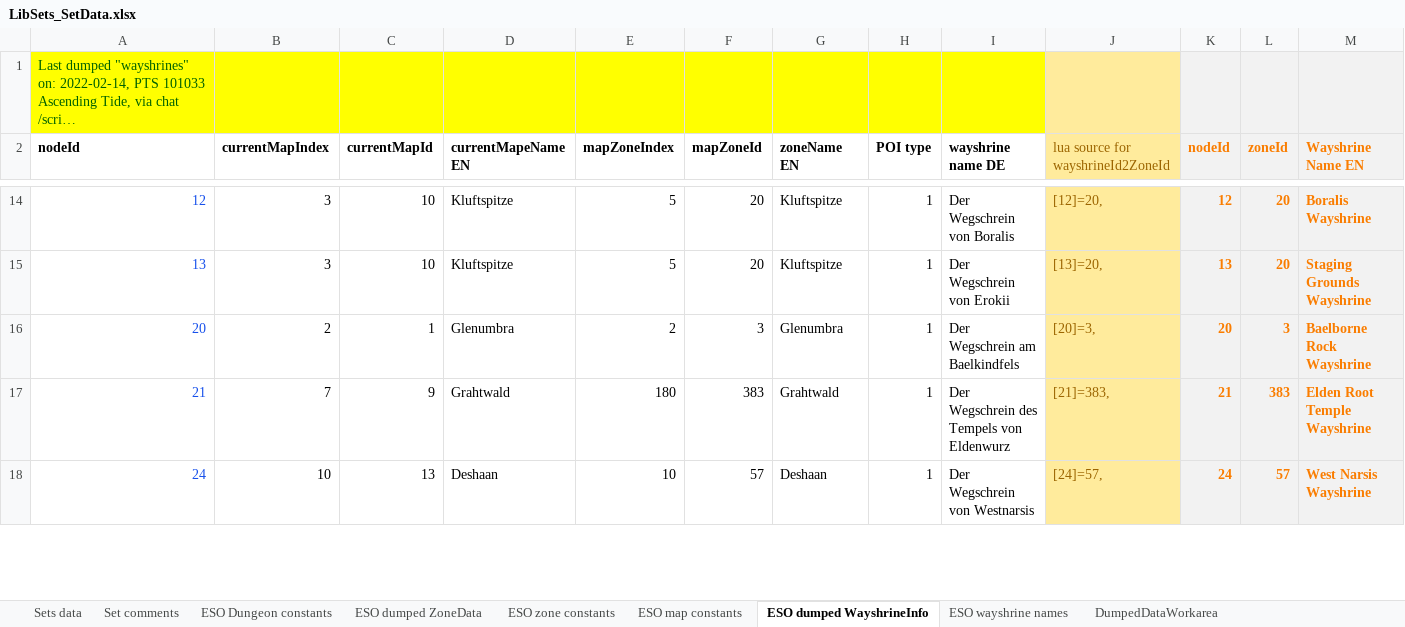
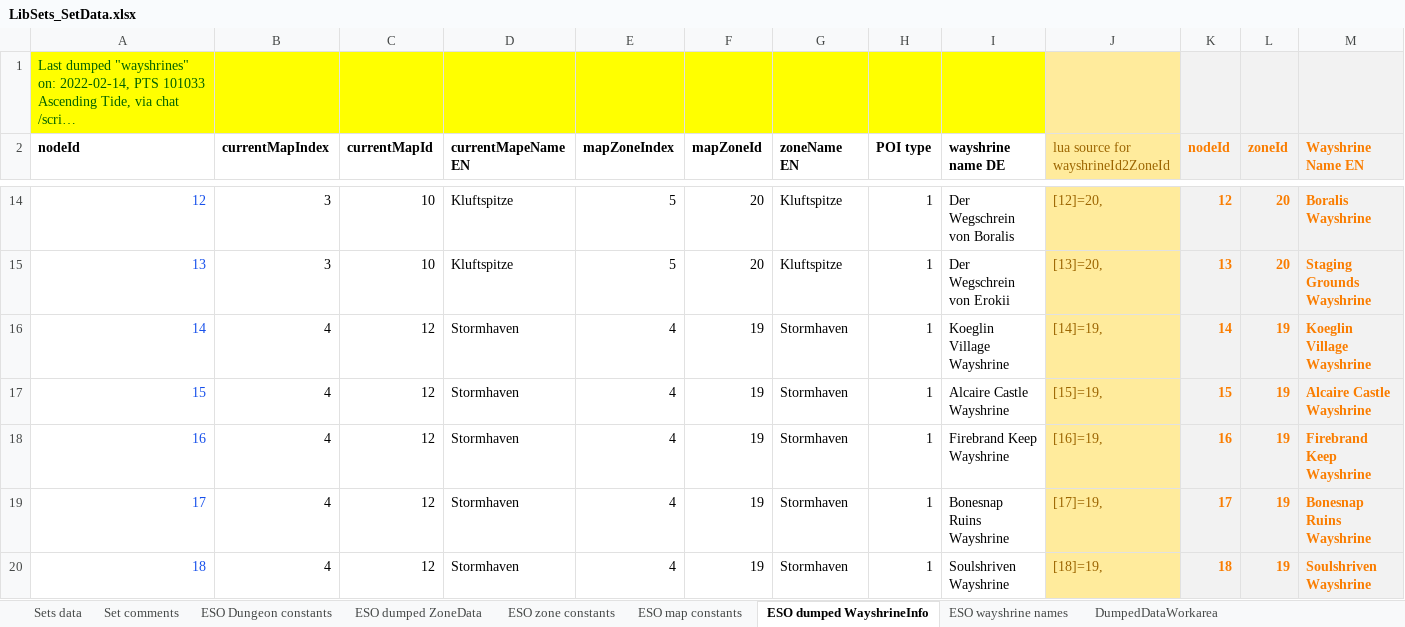
Before and after one commit to Baertram/LibSets, an Excel workbook: LibSets/LibSets_SetData.xlsx, sheet ESO dumped WayshrineInfo, drawn as a sheet; only a part is shown, gaps mark what is left out; the shorter side is filled out with more unchanged rows; long unchanged cells end in …; values as stored, in another font and other column widths than the file's, no borders; rows hold the shown columns only; the diff covers the shown part only; the diff names each change by its address in the sheet, - before the commit and + after, or states it on an @@ line.

Commit message:
-Added stormhaven wayshrines -Working on/Added antiquity drop wayshrines/zones for lead farming

```diff
--- a/LibSets/LibSets_SetData.xlsx (sheet ESO dumped WayshrineInfo)
+++ b/LibSets/LibSets_SetData.xlsx (sheet ESO dumped WayshrineInfo)
+row 16: 14 | 4 | 12 | Stormhaven | 4 | 19 | Stormhaven | 1 | Koeglin Village Wayshrine | [14]=19, | 14 | 19 | Koeglin Village Wayshrine
+row 17: 15 | 4 | 12 | Stormhaven | 4 | 19 | Stormhaven | 1 | Alcaire Castle Wayshrine | [15]=19, | 15 | 19 | Alcaire Castle Wayshrine
+row 18: 16 | 4 | 12 | Stormhaven | 4 | 19 | Stormhaven | 1 | Firebrand Keep Wayshrine | [16]=19, | 16 | 19 | Firebrand Keep Wayshrine
+row 19: 17 | 4 | 12 | Stormhaven | 4 | 19 | Stormhaven | 1 | Bonesnap Ruins Wayshrine | [17]=19, | 17 | 19 | Bonesnap Ruins Wayshrine
+row 20: 18 | 4 | 12 | Stormhaven | 4 | 19 | Stormhaven | 1 | Soulshriven Wayshrine | [18]=19, | 18 | 19 | Soulshriven Wayshrine
```
Also changed, not shown: 4 added rows and 20 removed rows elsewhere in this sheet, sheet DumpedDataWorkarea, sheet Sets data, formulas that keep their value, hidden cells, 1 other file.
